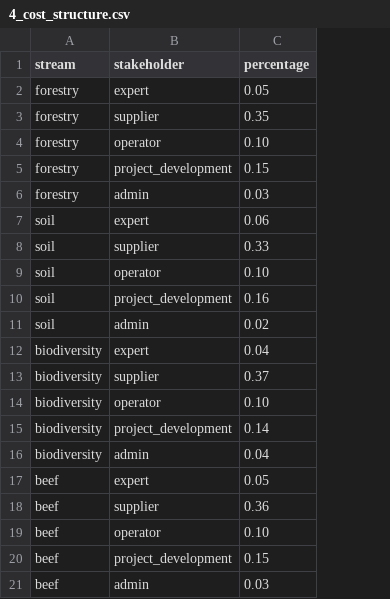
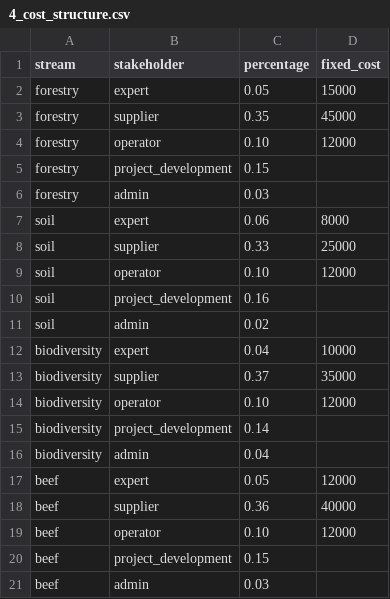
Before and after one commit to ksingla-GL/FELT_Modelling, a CSV file: inputs/4_cost_structure.csv, drawn as a sheet; the diff names each change by its address in the sheet, - before the commit and + after, or states it on an @@ line.

```diff
--- a/inputs/4_cost_structure.csv
+++ b/inputs/4_cost_structure.csv
+column D (fixed_cost), rows 2-19: 15000 | 45000 | 12000 |  |  | 8000 | 25000 | 12000 |  |  | 10000 | 35000 | 12000 |  |  | 12000 | 40000 | 12000
```
Also changed, not shown: outputs/output_portfolio_summary.csv, outputs/output_stakeholder_flows.csv, 11 other files.
